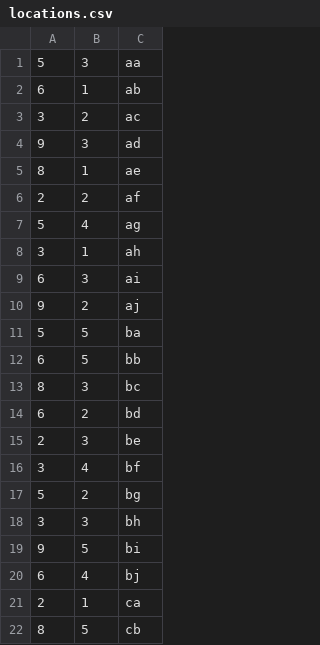
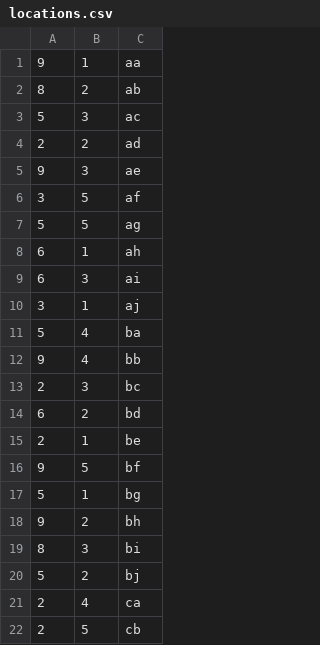
Before and after one commit to theooos/RP_Yr1_Server, a CSV file: res/locations.csv, drawn as a sheet; only a part is shown; the diff covers the shown part only.

```diff
--- a/res/locations.csv
+++ b/res/locations.csv
@@ -1,22 +1,22 @@
-5,3,aa
-6,1,ab
-3,2,ac
-9,3,ad
-8,1,ae
-2,2,af
-5,4,ag
-3,1,ah
+9,1,aa
+8,2,ab
+5,3,ac
+2,2,ad
+9,3,ae
+3,5,af
+5,5,ag
+6,1,ah
 6,3,ai
-9,2,aj
-5,5,ba
-6,5,bb
-8,3,bc
+3,1,aj
+5,4,ba
+9,4,bb
+2,3,bc
 6,2,bd
-2,3,be
-3,4,bf
-5,2,bg
-3,3,bh
-9,5,bi
-6,4,bj
-2,1,ca
-8,5,cb
+2,1,be
+9,5,bf
+5,1,bg
+9,2,bh
+8,3,bi
+5,2,bj
+2,4,ca
+2,5,cb
```
Also changed, not shown: 12 edited cells elsewhere in this file, res/items.csv, 2 other files.
